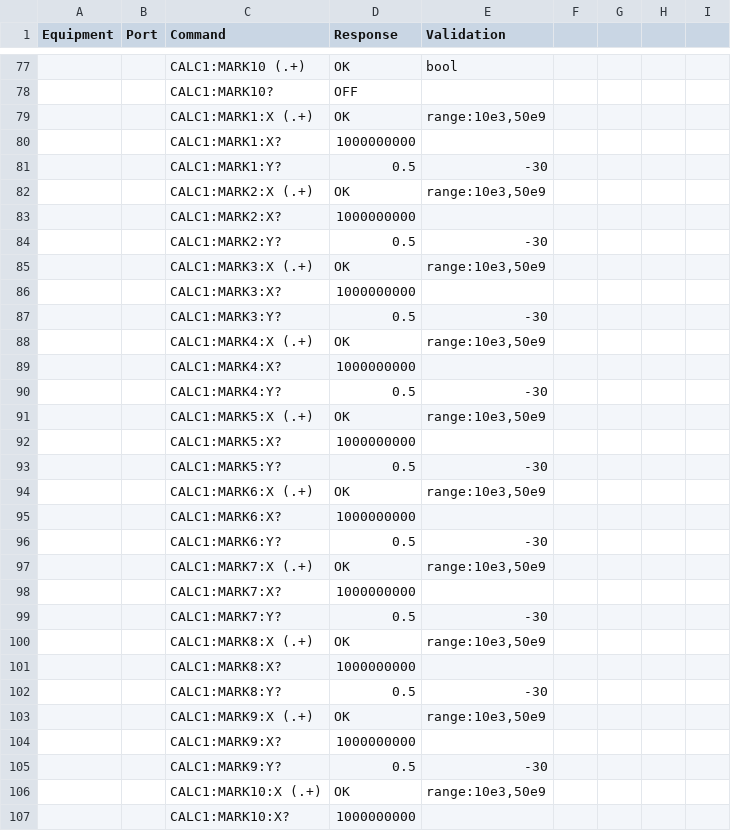
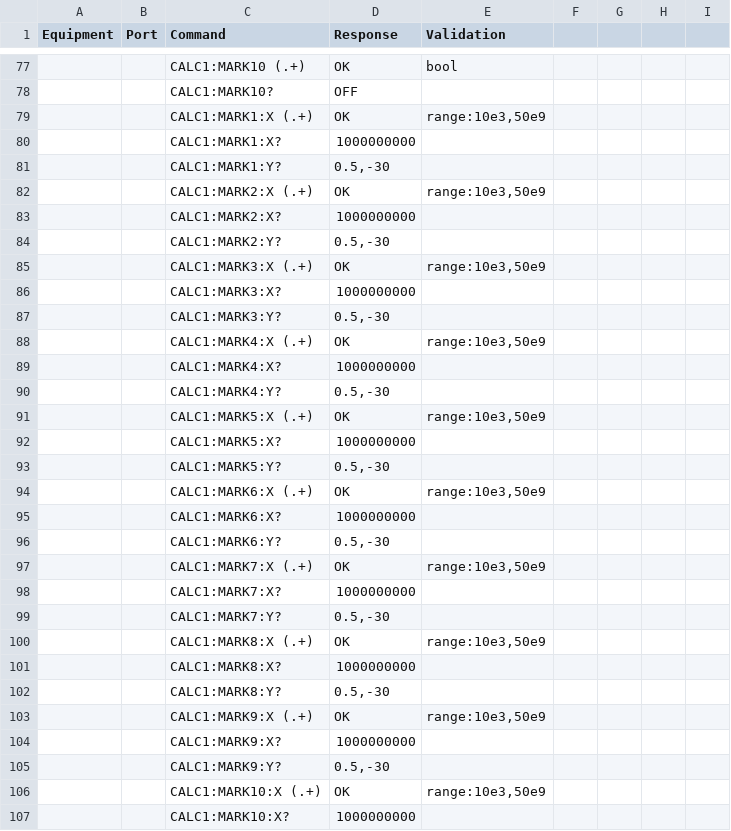
Before and after one commit to dannylyzethis/py-scpi-server, a CSV file: pna-commands.csv, drawn as a sheet; only a part is shown, gaps mark what is left out; the diff covers the shown part only; the diff names each change by its address in the sheet, - before the commit and + after, or states it on an @@ line.

```diff
--- a/pna-commands.csv
+++ b/pna-commands.csv
-D81 (Response): 0.5
+D81 (Response): 0.5,-30
-E81 (Validation): -30
+E81 (Validation): (empty)
-D84 (Response): 0.5
+D84 (Response): 0.5,-30
-E84 (Validation): -30
+E84 (Validation): (empty)
-D87 (Response): 0.5
+D87 (Response): 0.5,-30
-E87 (Validation): -30
+E87 (Validation): (empty)
-D90 (Response): 0.5
+D90 (Response): 0.5,-30
-E90 (Validation): -30
+E90 (Validation): (empty)
-D93 (Response): 0.5
+D93 (Response): 0.5,-30
-E93 (Validation): -30
+E93 (Validation): (empty)
-D96 (Response): 0.5
+D96 (Response): 0.5,-30
-E96 (Validation): -30
+E96 (Validation): (empty)
-D99 (Response): 0.5
+D99 (Response): 0.5,-30
-E99 (Validation): -30
+E99 (Validation): (empty)
-D102 (Response): 0.5
+D102 (Response): 0.5,-30
-E102 (Validation): -30
+E102 (Validation): (empty)
-D105 (Response): 0.5
+D105 (Response): 0.5,-30
-E105 (Validation): -30
+E105 (Validation): (empty)
```
Also changed, not shown: 38 edited cells elsewhere in this file, detailed_instruments.csv, 7 other files.
